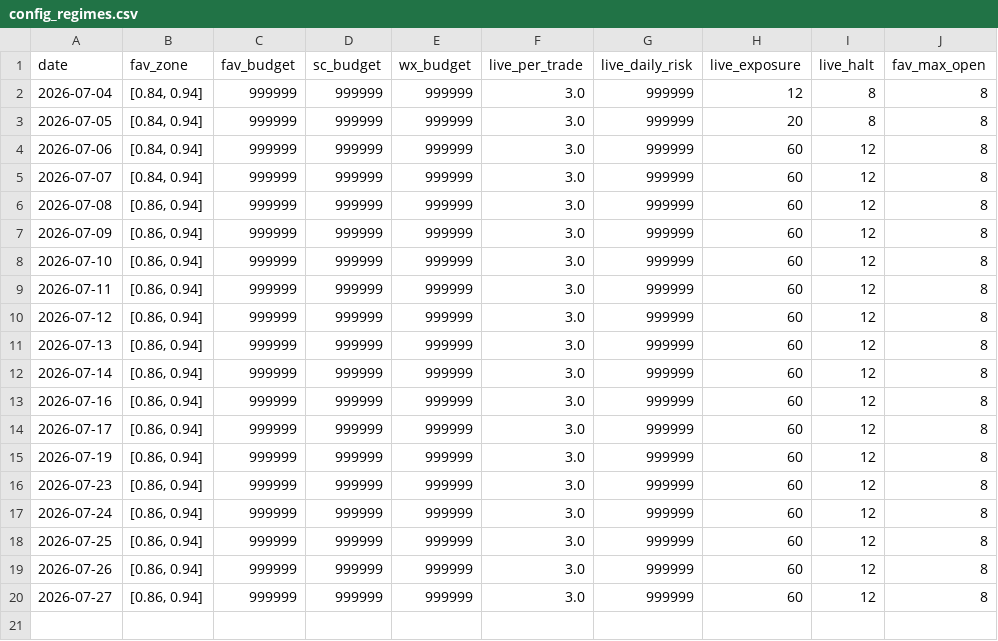
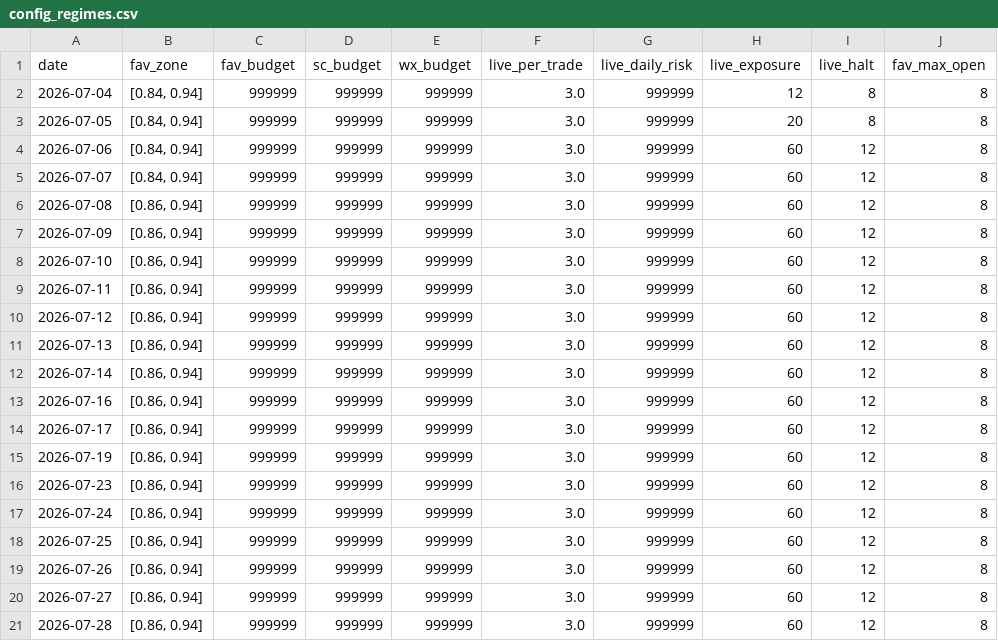
Before and after one commit to xbh970722/Polymarket-Kelshi, a CSV file: reports/config_regimes.csv, drawn as a sheet; the diff names each change by its address in the sheet, - before the commit and + after, or states it on an @@ line.

```diff
--- a/reports/config_regimes.csv
+++ b/reports/config_regimes.csv
+row 21: 2026-07-28 | [0.86, 0.94] | 999999 | 999999 | 999999 | 3.0 | 999999 | 60 | 12 | 8
```
Also changed, not shown: reports/pnl_history.csv, 4 other files.
